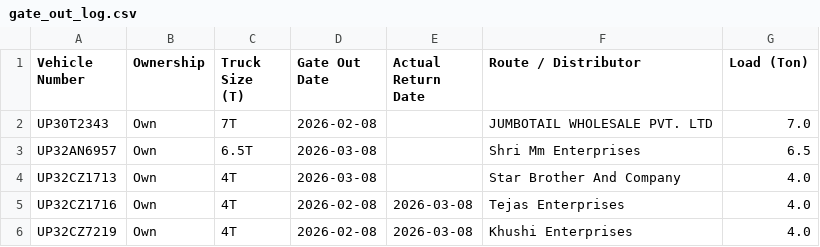
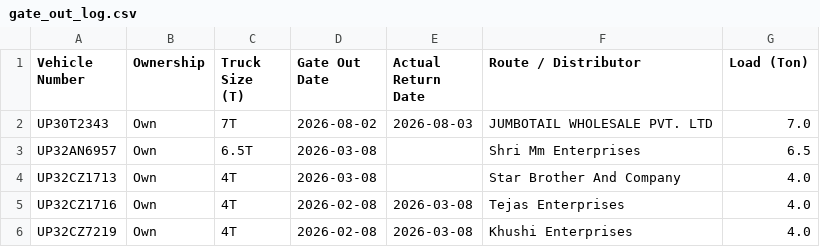
Before and after one commit to DeeAI-byte/TMS, a CSV file: local_data/gate_out_log.csv, drawn as a sheet; only a part is shown.

Commit message:
Update Vehicle Out log

```diff
--- a/local_data/gate_out_log.csv
+++ b/local_data/gate_out_log.csv
@@ -1,3 +1,3 @@
 Vehicle Number,Ownership,Truck Size (T),Gate Out Date,Actual Return Date,Route / Distributor,Load (Ton)
-UP30T2343,Own,7T,2026-02-08,,JUMBOTAIL WHOLESALE PVT. LTD,7.0
+UP30T2343,Own,7T,2026-08-02,2026-08-03,JUMBOTAIL WHOLESALE PVT. LTD,7.0
 UP32AN6957,Own,6.5T,2026-03-08,,Shri Mm Enterprises,6.5
```
